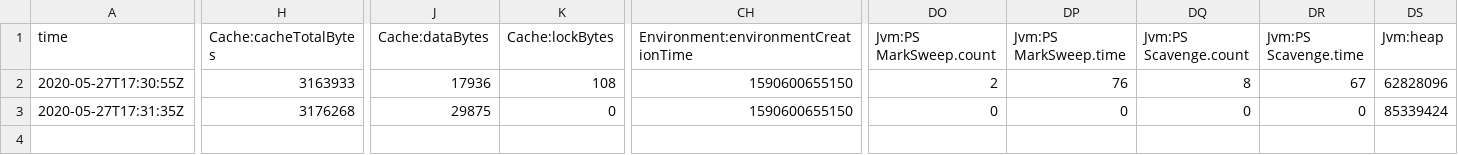
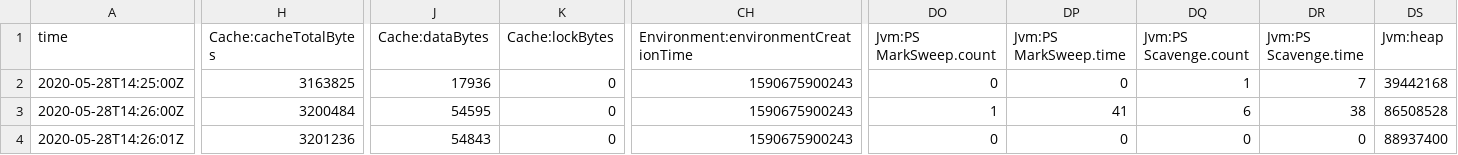
Before and after one commit to WengJY89079/java_project, a CSV file: Java_Project/java_pro/data/crawl/root/frontier/je.stat.csv, drawn as a sheet; only a part is shown, gaps mark what is left out; addresses are those after the commit; rows hold the shown columns only; the diff covers the shown part only; the diff names each change by its address in the sheet, - before the commit and + after, or states it on an @@ line.

```diff
--- a/Java_Project/java_pro/data/crawl/root/frontier/je.stat.csv
+++ b/Java_Project/java_pro/data/crawl/root/frontier/je.stat.csv
-A2 (time): 2020-05-27T17:30:55Z
+A2 (time): 2020-05-28T14:25:00Z
-H2 (Cache:cacheTotalBytes): 3163933
+H2 (Cache:cacheTotalBytes): 3163825
-K2 (Cache:lockBytes): 108
+K2 (Cache:lockBytes): 0
-CH2: 1590600655150
+CH2: 1590675900243
-DO2 (Jvm:PS MarkSweep.count): 2
+DO2 (Jvm:PS MarkSweep.count): 0
-DP2 (Jvm:PS MarkSweep.time): 76
+DP2 (Jvm:PS MarkSweep.time): 0
-DQ2 (Jvm:PS Scavenge.count): 8
+DQ2 (Jvm:PS Scavenge.count): 1
-DR2 (Jvm:PS Scavenge.time): 67
+DR2 (Jvm:PS Scavenge.time): 7
-DS2 (Jvm:heap): 62828096
+DS2 (Jvm:heap): 39442168
+row 3: 2020-05-28T14:26:00Z | 3200484 | 54595 | 0 | 1590675900243 | 1 | 41 | 6 | 38 | 86508528
-A4 (time): 2020-05-27T17:31:35Z
+A4 (time): 2020-05-28T14:26:01Z
-H4 (Cache:cacheTotalBytes): 3176268
+H4 (Cache:cacheTotalBytes): 3201236
-J4 (Cache:dataBytes): 29875
+J4 (Cache:dataBytes): 54843
-CH4: 1590600655150
+CH4: 1590675900243
-DS4 (Jvm:heap): 85339424
+DS4 (Jvm:heap): 88937400
```
Also changed, not shown: 12 edited cells elsewhere in this file, 10 other files.
